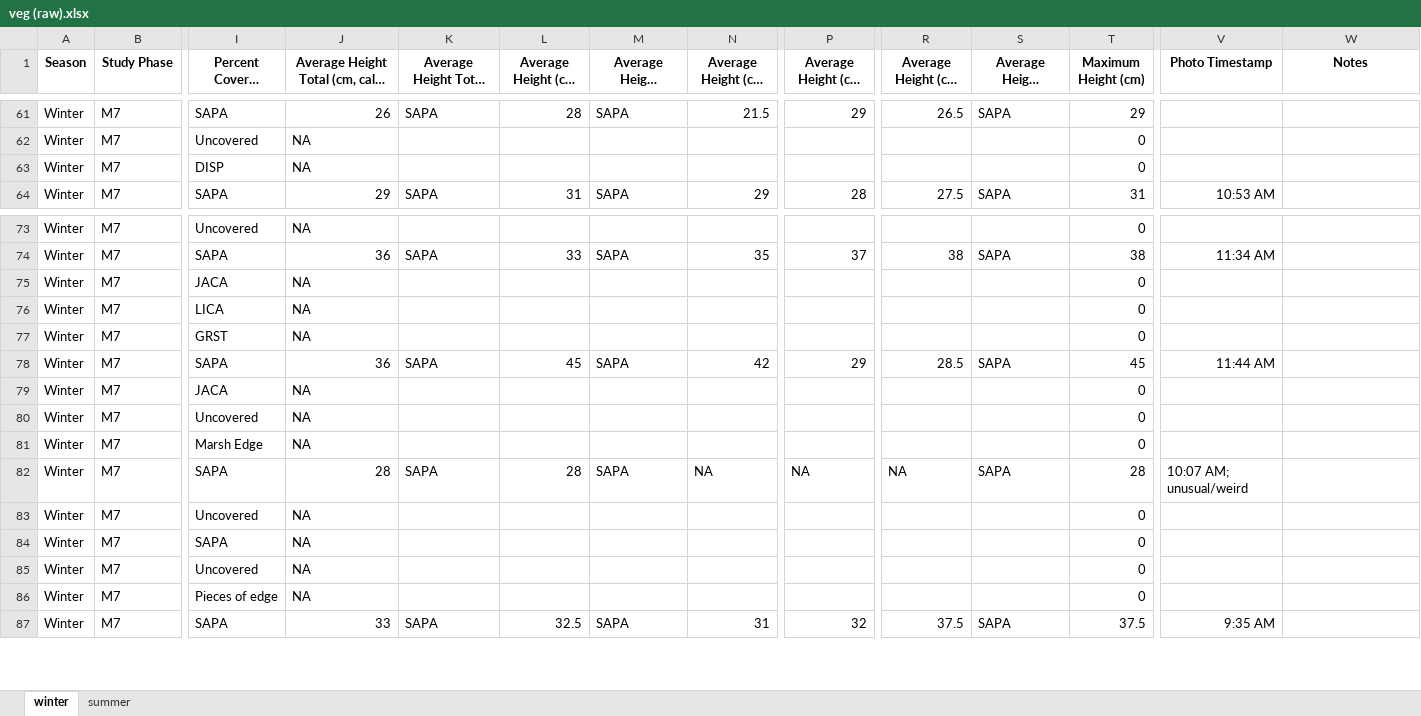
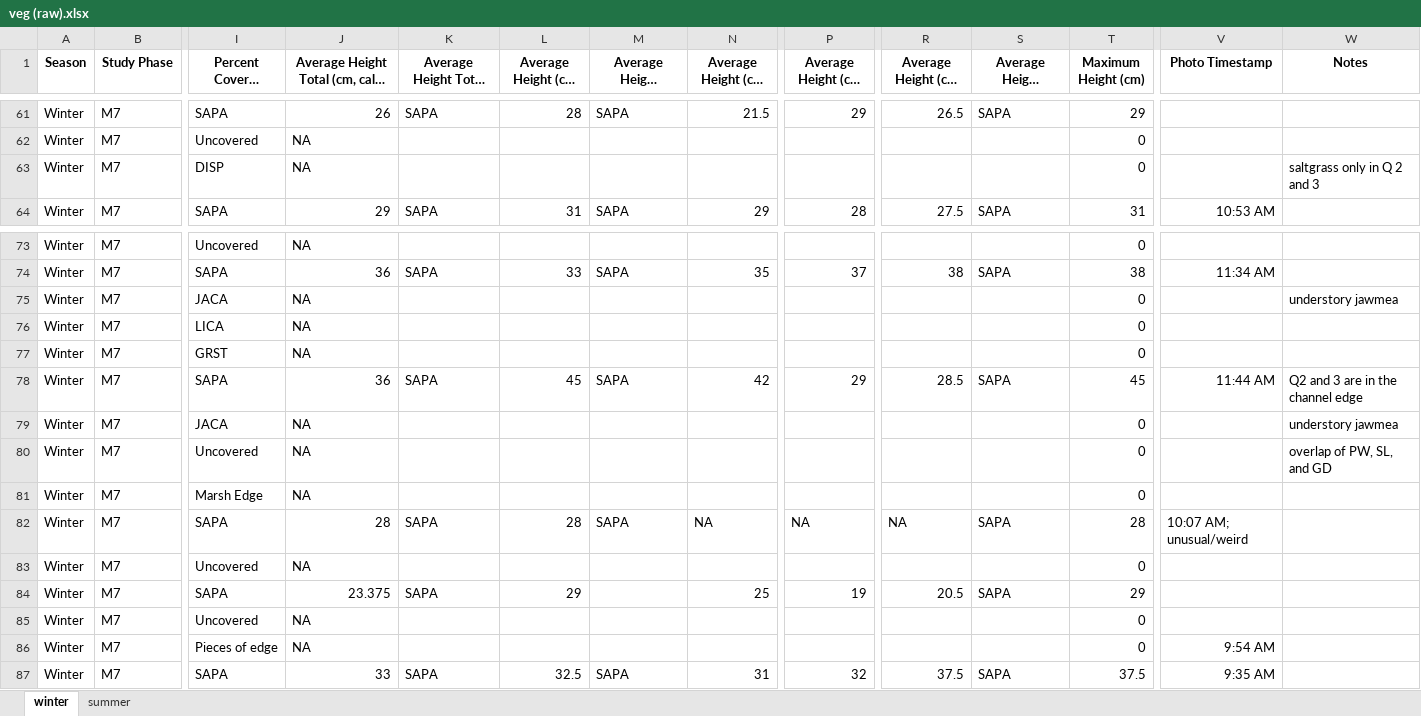
Before and after one commit to Smillersfsu/DepositionSFB, an Excel workbook: data/veg (raw).xlsx, sheet winter, drawn as a sheet; only a part is shown, gaps mark what is left out; long unchanged cells end in …; values as stored, in another font and other column widths than the file's, no borders; the diff names each change by its address in the sheet, - before the commit and + after, or states it on an @@ line.

Commit message:
Finishing Giant Summer and Winter Veg

```diff
--- a/data/veg (raw).xlsx (sheet winter)
+++ b/data/veg (raw).xlsx (sheet winter)
-W63 (Notes): (empty)
+W63 (Notes): saltgrass only in Q 2 and 3
-W75 (Notes): (empty)
+W75 (Notes): understory jawmea
-W78 (Notes): (empty)
+W78 (Notes): Q2 and 3 are in the channel edge
-W79 (Notes): (empty)
+W79 (Notes): understory jawmea
-W80 (Notes): (empty)
+W80 (Notes): overlap of PW, SL, and GD
-J84: NA
+J84: 23.375
-K84 (Average Height Total (species)): (empty)
+K84 (Average Height Total (species)): SAPA
-L84 (Average Height (cm) Q1): (empty)
+L84 (Average Height (cm) Q1): 29
-N84 (Average Height (cm) Q2): (empty)
+N84 (Average Height (cm) Q2): 25
-P84 (Average Height (cm) Q3): (empty)
+P84 (Average Height (cm) Q3): 19
-R84 (Average Height (cm) Q4): (empty)
+R84 (Average Height (cm) Q4): 20.5
-S84 (Average Height (species) Q4): (empty)
+S84 (Average Height (species) Q4): SAPA
-T84 (Maximum Height (cm)): 0
+T84 (Maximum Height (cm)): 29
-V86 (Photo Timestamp): (empty)
+V86 (Photo Timestamp): 9:54 AM
```
Also changed, not shown: sheet summer, formulas that keep their value.
